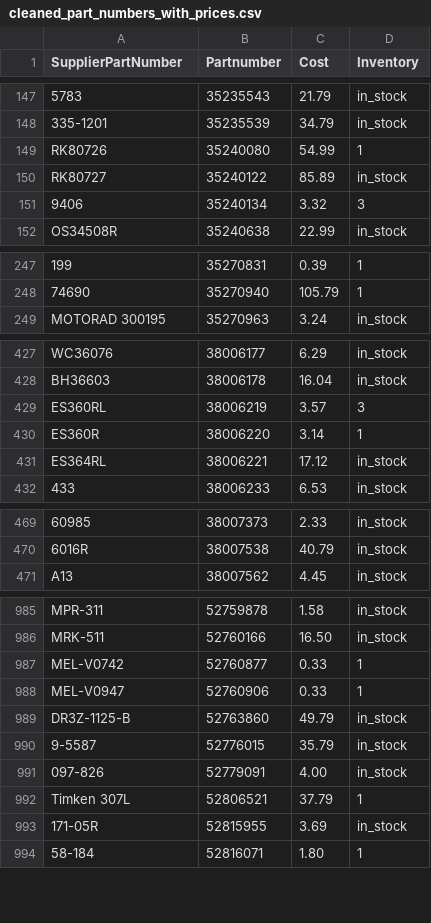
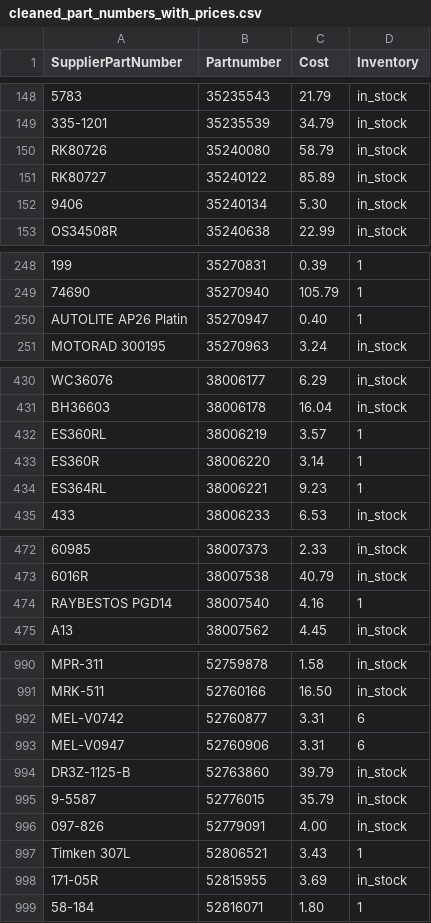
Before and after one commit to BrandonTrapp88/rockauto, a CSV file: cleaned_part_numbers_with_prices.csv, drawn as a sheet; only a part is shown, gaps mark what is left out; addresses are those after the commit; the diff covers the shown part only; the diff names each change by its address in the sheet, - before the commit and + after, or states it on an @@ line.

```diff
--- a/cleaned_part_numbers_with_prices.csv
+++ b/cleaned_part_numbers_with_prices.csv
-C150 (Cost): 54.99
+C150 (Cost): 58.79
-D150 (Inventory): 1
+D150 (Inventory): in_stock
-C152 (Cost): 3.32
+C152 (Cost): 5.30
-D152 (Inventory): 3
+D152 (Inventory): in_stock
+row 250: AUTOLITE AP26 Platin | 35270947 | 0.40 | 1
-D432 (Inventory): 3
+D432 (Inventory): 1
-C434 (Cost): 17.12
+C434 (Cost): 9.23
-D434 (Inventory): in_stock
+D434 (Inventory): 1
+row 474: RAYBESTOS PGD14 | 38007540 | 4.16 | 1
-C992:C993 (Cost): 0.33
+C992:C993 (Cost): 3.31
-D992:D993 (Inventory): 1
+D992:D993 (Inventory): 6
-C994 (Cost): 49.79
+C994 (Cost): 39.79
-C997 (Cost): 37.79
+C997 (Cost): 3.43
```
Also changed, not shown: 3 added rows and 58 edited cells elsewhere in this file, not_found_error_log.csv, 1 other file.
